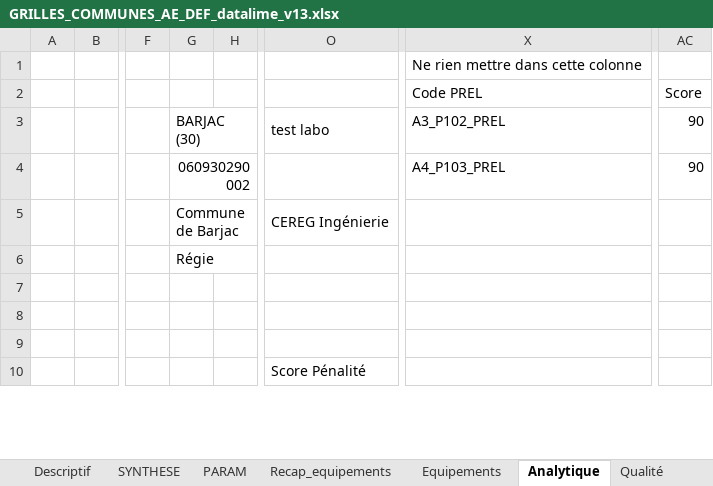
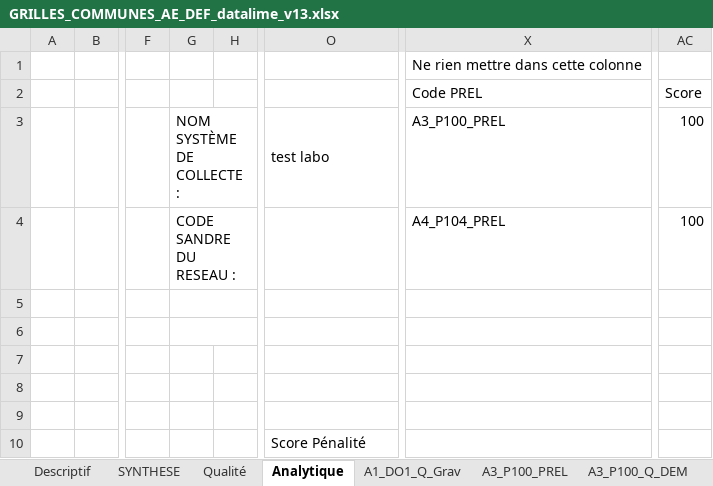
Before and after one commit to ndhuygelaere/autosurveillance_steu_excel, an Excel workbook: GRILLES_COMMUNES_AE_DEF_datalime_v13.xlsx, sheet Analytique, drawn as a sheet; only a part is shown, gaps mark what is left out; values as stored, in another font and other column widths than the file's, no cell formats; conditional formats not drawn; the diff covers the shown part only; the diff names each change by its address in the sheet, - before the commit and + after, or states it on an @@ line.

```diff
--- a/GRILLES_COMMUNES_AE_DEF_datalime_v13.xlsx (sheet Analytique)
+++ b/GRILLES_COMMUNES_AE_DEF_datalime_v13.xlsx (sheet Analytique)
@@ sheet tab hidden: PARAM @@
@@ sheet tab hidden: Recap_equipements @@
@@ sheet tab hidden: Equipements @@
+sheet tab: A3_P100_PREL
+sheet tab: A3_P100_Q_DEM
@@ sheet tab order changed: Descriptif | SYNTHESE | Qualité | Analytique | A1_DO1_Q_Grav | A3_P100_PREL | A3_P100_Q_DEM @@
-G3: BARJAC (30)
+G3: NOM SYSTÈME DE COLLECTE :
-X3: A3_P102_PREL
+X3: A3_P100_PREL
-AC3:AC4: 90
+AC3:AC4: 100
-G4: 060930290002
+G4: CODE SANDRE DU RESEAU :
-X4: A4_P103_PREL
+X4: A4_P104_PREL
-G5: Commune de Barjac
+G5: (empty)
-O5: CEREG Ingénierie
+O5: (empty)
-G6: Régie
+G6: (empty)
```
Also changed, not shown: 1 added row, 1 removed row and 20 edited cells elsewhere in this sheet, sheet SYNTHESE, sheet Descriptif, sheet A1_DO1_Q_Grav, sheet Qualité, sheet PLUVIO_STEU_P1, sheet PLUVIO_SCL_ooo, other sheet tabs, cell formats, formulas that keep their value, charts or pictures, AutosurveillanceTemplates/Q_GRAV.xlsx, AutosurveillanceTemplates/THERMO.xlsx, 1 other file.
